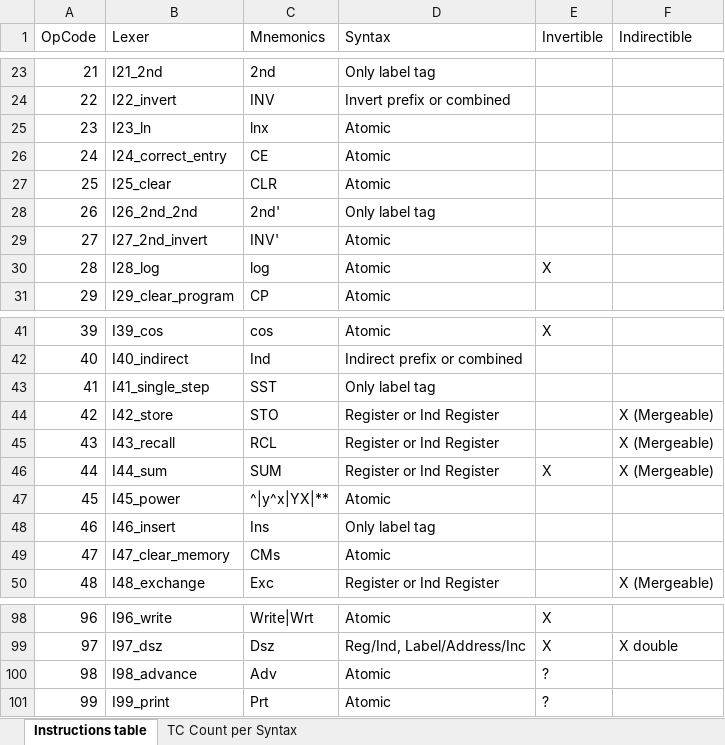
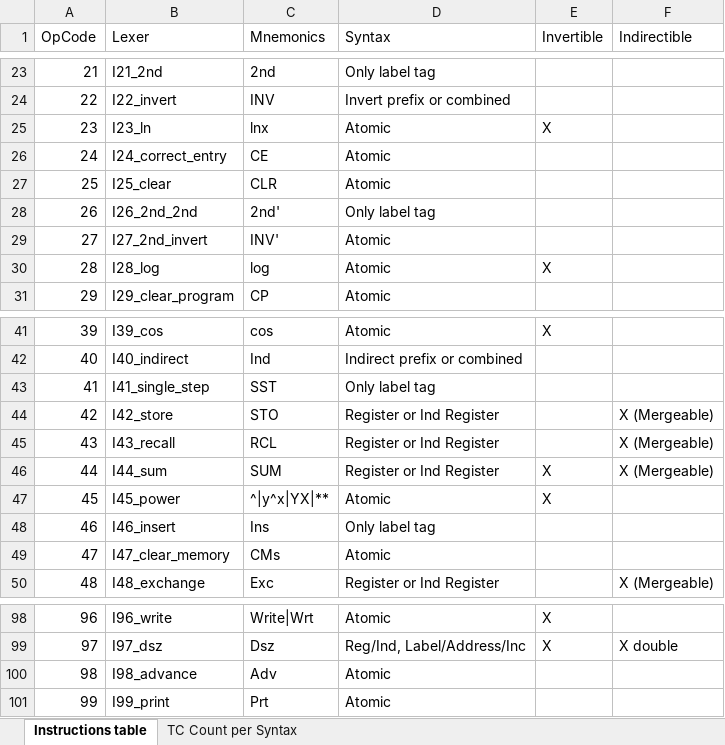
Before and after one commit to FrenchBear/Projects, an Excel workbook: 11_Grammars/Ti Docs/TI5x instructions.xlsx, sheet Instructions table, drawn as a sheet; only a part is shown, gaps mark what is left out; values as stored, in another font and other column widths than the file's, no borders; the diff names each change by its address in the sheet, - before the commit and + after, or states it on an @@ line.

```diff
--- a/11_Grammars/Ti Docs/TI5x instructions.xlsx (sheet Instructions table)
+++ b/11_Grammars/Ti Docs/TI5x instructions.xlsx (sheet Instructions table)
-E25 (Invertible): (empty)
+E25 (Invertible): X
-E47 (Invertible): (empty)
+E47 (Invertible): X
-E100:E101 (Invertible): ?
+E100:E101 (Invertible): (empty)
```
Also changed, not shown: 16 other files.
